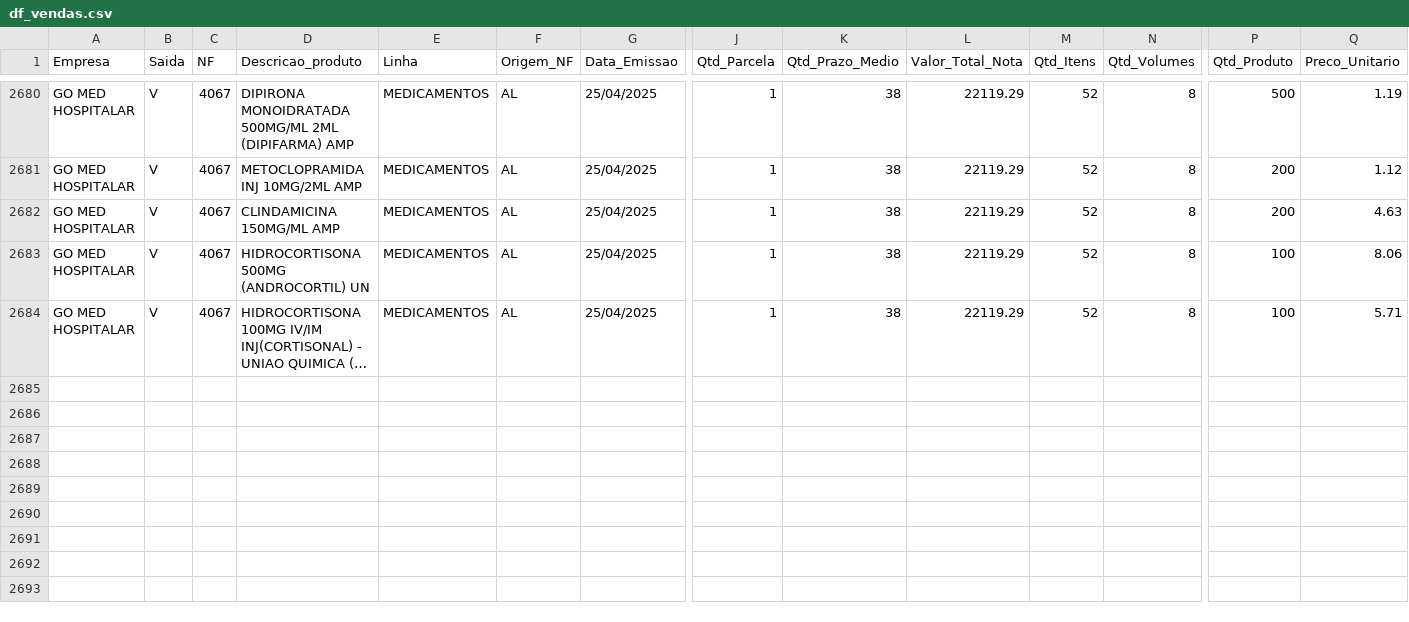
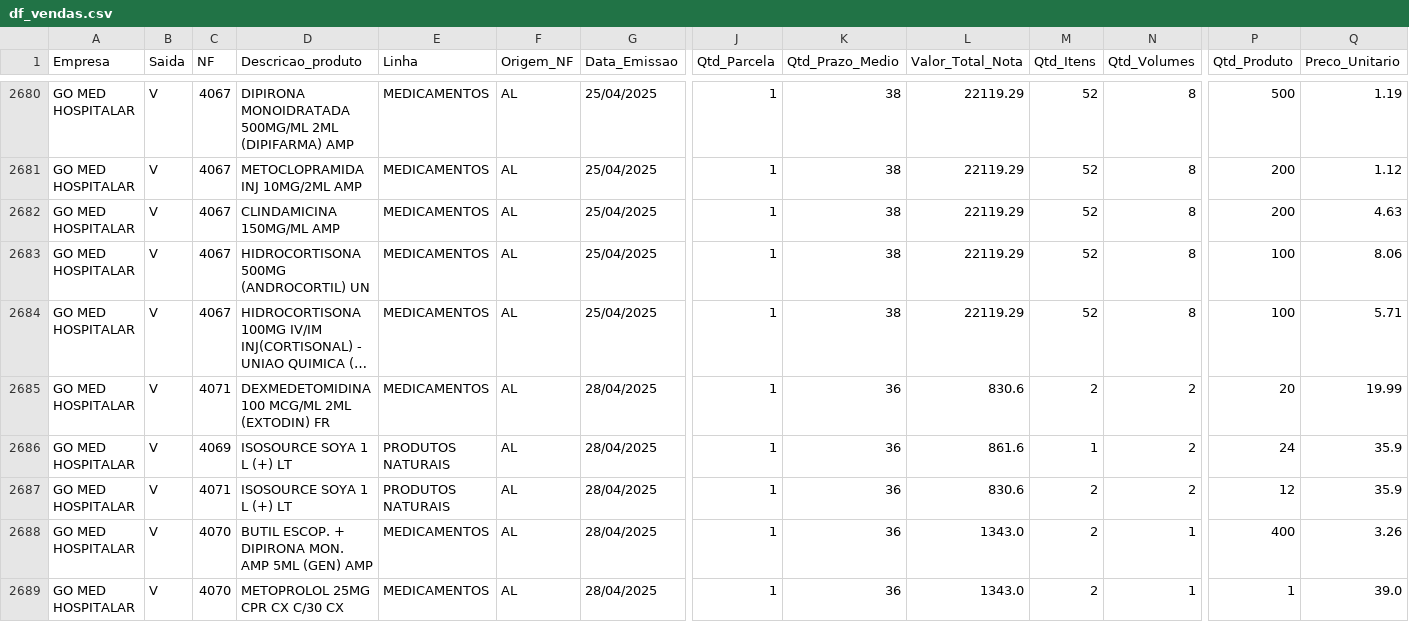
Before and after one commit to GitService4Com/go-saude-tv, a CSV file: df_vendas.csv, drawn as a sheet; only a part is shown, gaps mark what is left out; long unchanged cells end in …; rows hold the shown columns only; the diff names each change by its address in the sheet, - before the commit and + after, or states it on an @@ line.

Commit message:
Add files via upload

```diff
--- a/df_vendas.csv
+++ b/df_vendas.csv
+row 2685: GO MED HOSPITALAR | V | 4071 | DEXMEDETOMIDINA 100 MCG/ML 2ML (EXTODIN) FR | MEDICAMENTOS | AL | 28/04/2025 | 1 | 36 | 830.6 | 2 | 2 | 20 | 19.99
+row 2686: GO MED HOSPITALAR | V | 4069 | ISOSOURCE SOYA 1 L (+) LT | PRODUTOS NATURAIS | AL | 28/04/2025 | 1 | 36 | 861.6 | 1 | 2 | 24 | 35.9
+row 2687: GO MED HOSPITALAR | V | 4071 | ISOSOURCE SOYA 1 L (+) LT | PRODUTOS NATURAIS | AL | 28/04/2025 | 1 | 36 | 830.6 | 2 | 2 | 12 | 35.9
+row 2688: GO MED HOSPITALAR | V | 4070 | BUTIL ESCOP. + DIPIRONA MON. AMP 5ML (GEN) AMP | MEDICAMENTOS | AL | 28/04/2025 | 1 | 36 | 1343.0 | 2 | 1 | 400 | 3.26
+row 2689: GO MED HOSPITALAR | V | 4070 | METOPROLOL 25MG CPR CX C/30 CX | MEDICAMENTOS | AL | 28/04/2025 | 1 | 36 | 1343.0 | 2 | 1 | 1 | 39.0
```
